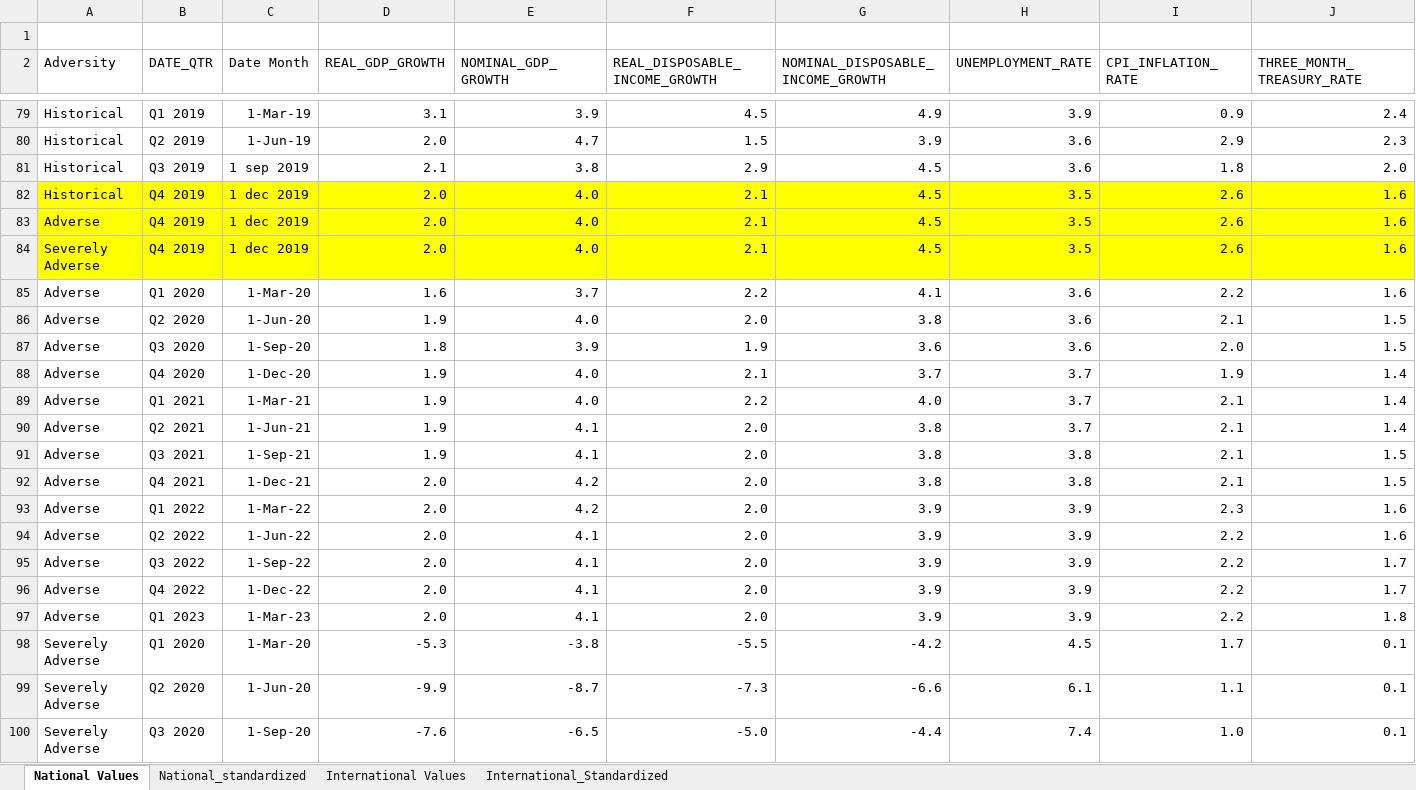
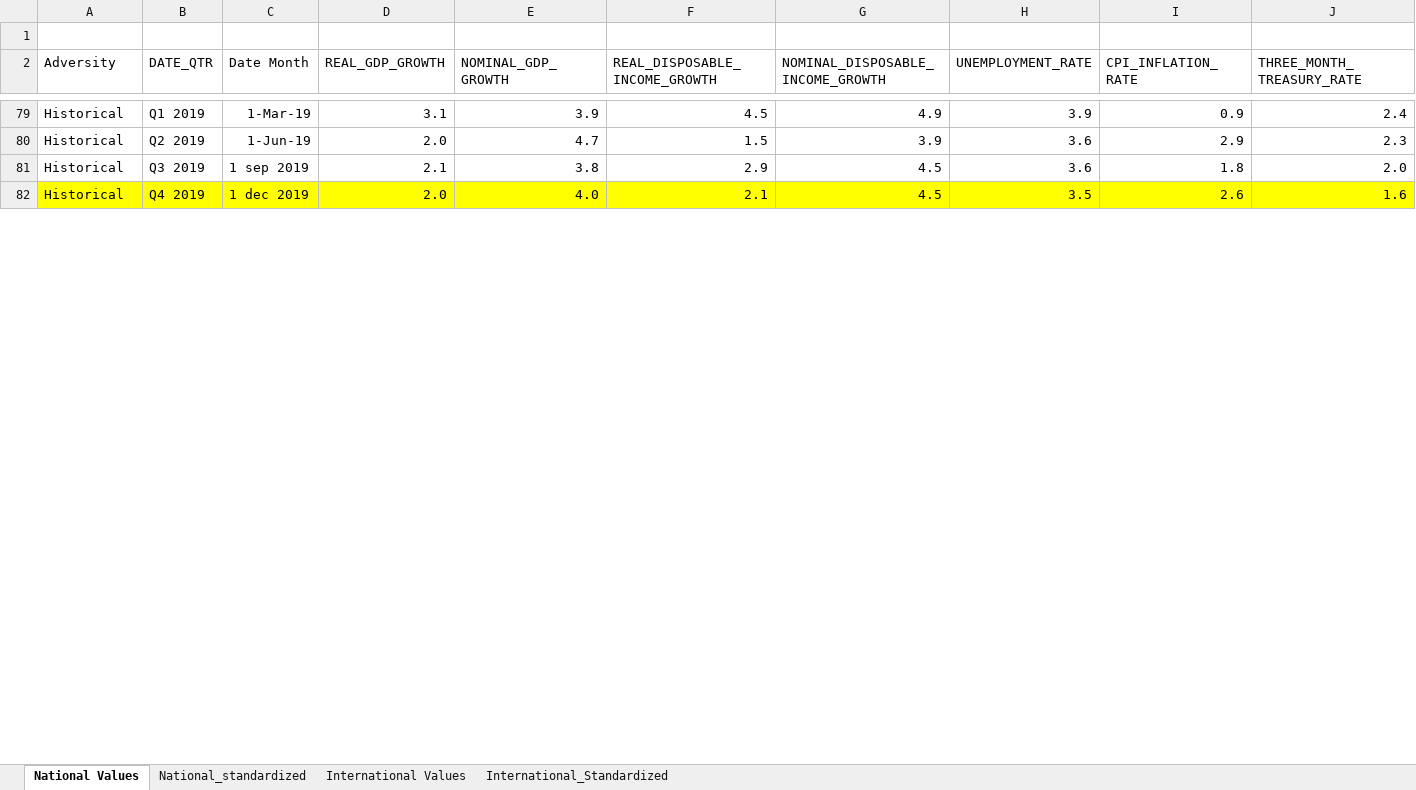
Before and after one commit to rogo10/Loan-Project, an Excel workbook: Metrics.xlsx, sheet National Values, drawn as a sheet; only a part is shown, gaps mark what is left out; values as stored, in another font and other column widths than the file's, no borders; removed rows and columns are numbered as before the commit, all else as after; rows hold the shown columns only; the diff covers the shown part only; the diff names each change by its address in the sheet, - before the commit and + after, or states it on an @@ line.

```diff
--- a/Metrics.xlsx (sheet National Values)
+++ b/Metrics.xlsx (sheet National Values)
-row 83: Adverse | Q4 2019 | 1 dec 2019 | 2.0 | 4.0 | 2.1 | 4.5 | 3.5 | 2.6 | 1.6
-row 84: Severely Adverse | Q4 2019 | 1 dec 2019 | 2.0 | 4.0 | 2.1 | 4.5 | 3.5 | 2.6 | 1.6
-row 85: Adverse | Q1 2020 | 1-Mar-20 | 1.6 | 3.7 | 2.2 | 4.1 | 3.6 | 2.2 | 1.6
-row 86: Adverse | Q2 2020 | 1-Jun-20 | 1.9 | 4.0 | 2.0 | 3.8 | 3.6 | 2.1 | 1.5
-row 87: Adverse | Q3 2020 | 1-Sep-20 | 1.8 | 3.9 | 1.9 | 3.6 | 3.6 | 2.0 | 1.5
-row 88: Adverse | Q4 2020 | 1-Dec-20 | 1.9 | 4.0 | 2.1 | 3.7 | 3.7 | 1.9 | 1.4
-row 89: Adverse | Q1 2021 | 1-Mar-21 | 1.9 | 4.0 | 2.2 | 4.0 | 3.7 | 2.1 | 1.4
-row 90: Adverse | Q2 2021 | 1-Jun-21 | 1.9 | 4.1 | 2.0 | 3.8 | 3.7 | 2.1 | 1.4
-row 91: Adverse | Q3 2021 | 1-Sep-21 | 1.9 | 4.1 | 2.0 | 3.8 | 3.8 | 2.1 | 1.5
-row 92: Adverse | Q4 2021 | 1-Dec-21 | 2.0 | 4.2 | 2.0 | 3.8 | 3.8 | 2.1 | 1.5
-row 93: Adverse | Q1 2022 | 1-Mar-22 | 2.0 | 4.2 | 2.0 | 3.9 | 3.9 | 2.3 | 1.6
-row 94: Adverse | Q2 2022 | 1-Jun-22 | 2.0 | 4.1 | 2.0 | 3.9 | 3.9 | 2.2 | 1.6
-row 95: Adverse | Q3 2022 | 1-Sep-22 | 2.0 | 4.1 | 2.0 | 3.9 | 3.9 | 2.2 | 1.7
-row 96: Adverse | Q4 2022 | 1-Dec-22 | 2.0 | 4.1 | 2.0 | 3.9 | 3.9 | 2.2 | 1.7
-row 97: Adverse | Q1 2023 | 1-Mar-23 | 2.0 | 4.1 | 2.0 | 3.9 | 3.9 | 2.2 | 1.8
-row 98: Severely Adverse | Q1 2020 | 1-Mar-20 | -5.3 | -3.8 | -5.5 | -4.2 | 4.5 | 1.7 | 0.1
-row 99: Severely Adverse | Q2 2020 | 1-Jun-20 | -9.9 | -8.7 | -7.3 | -6.6 | 6.1 | 1.1 | 0.1
-row 100: Severely Adverse | Q3 2020 | 1-Sep-20 | -7.6 | -6.5 | -5.0 | -4.4 | 7.4 | 1.0 | 0.1
```
Also changed, not shown: 27 added rows, 12 removed rows, 19 edited cells and cell formats elsewhere in this sheet, sheet International_Standardized, sheet International Values, sheet National_standardized.
